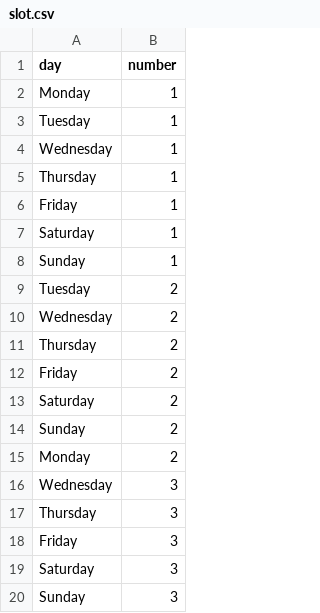
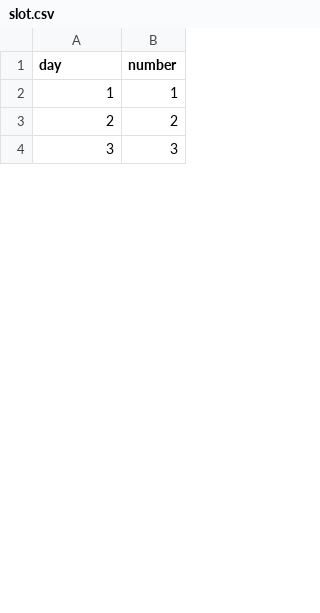
Before and after one commit to pranav-suri/timetable-manager-v2, a CSV file: SAMPLE_DATA/slot.csv, drawn as a sheet; only a part is shown; the diff covers the shown part only.

```diff
--- a/SAMPLE_DATA/slot.csv
+++ b/SAMPLE_DATA/slot.csv
@@ -1,20 +1,4 @@
 day,number
-Monday,1
-Tuesday,1
-Wednesday,1
-Thursday,1
-Friday,1
-Saturday,1
-Sunday,1
-Tuesday,2
-Wednesday,2
-Thursday,2
-Friday,2
-Saturday,2
-Sunday,2
-Monday,2
-Wednesday,3
-Thursday,3
-Friday,3
-Saturday,3
-Sunday,3
+1,1
+2,2
+3,3
```
Also changed, not shown: 48 added rows, 32 removed rows and 5 edited cells elsewhere in this file, SAMPLE_DATA/batch_and_subdivision.csv, SAMPLE_DATA/subject_and_teacher.csv, 11 other files.
